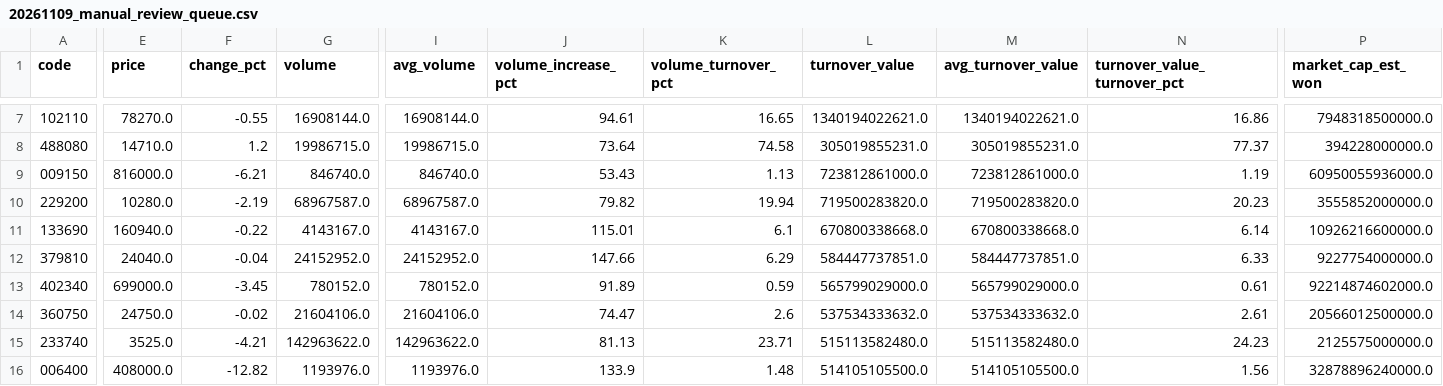
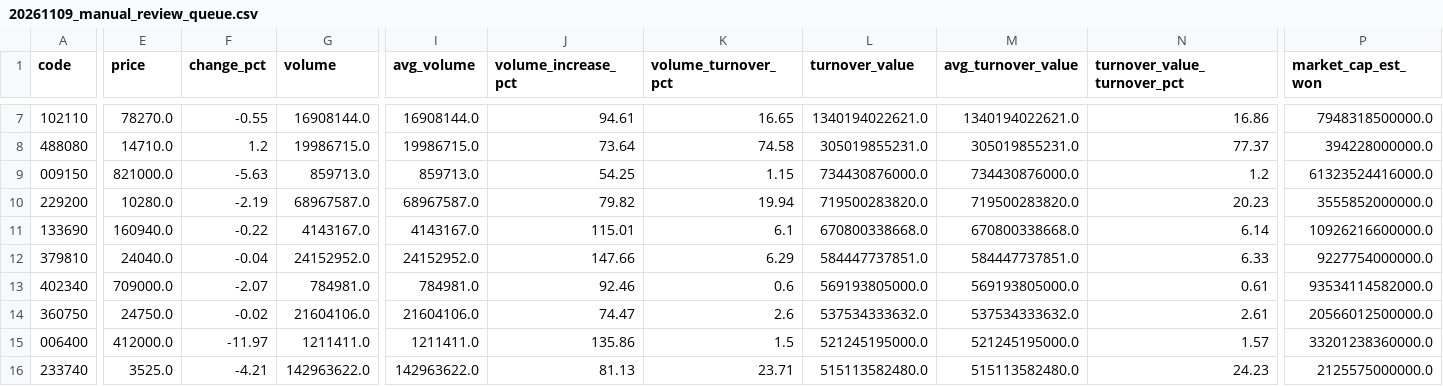
Before and after one commit to jaehyogi-bot/trytolearn1, a CSV file: data/20261109_manual_review_queue.csv, drawn as a sheet; only a part is shown, gaps mark what is left out; removed rows and columns are numbered as before the commit, all else as after; rows hold the shown columns only; the diff covers the shown part only; the diff names each change by its address in the sheet, - before the commit and + after, or states it on an @@ line.

```diff
--- a/data/20261109_manual_review_queue.csv
+++ b/data/20261109_manual_review_queue.csv
-E9 (price): 816000.0
+E9 (price): 821000.0
-F9 (change_pct): -6.21
+F9 (change_pct): -5.63
-G9 (volume): 846740.0
+G9 (volume): 859713.0
-I9 (avg_volume): 846740.0
+I9 (avg_volume): 859713.0
-J9 (volume_increase_pct): 53.43
+J9 (volume_increase_pct): 54.25
-K9 (volume_turnover_pct): 1.13
+K9 (volume_turnover_pct): 1.15
-L9 (turnover_value): 723812861000.0
+L9 (turnover_value): 734430876000.0
-M9 (avg_turnover_value): 723812861000.0
+M9 (avg_turnover_value): 734430876000.0
-N9 (turnover_value_turnover_pct): 1.19
+N9 (turnover_value_turnover_pct): 1.2
-P9 (market_cap_est_won): 60950055936000.0
+P9 (market_cap_est_won): 61323524416000.0
-E13 (price): 699000.0
+E13 (price): 709000.0
-F13 (change_pct): -3.45
+F13 (change_pct): -2.07
-G13 (volume): 780152.0
+G13 (volume): 784981.0
-I13 (avg_volume): 780152.0
+I13 (avg_volume): 784981.0
-J13 (volume_increase_pct): 91.89
+J13 (volume_increase_pct): 92.46
-K13 (volume_turnover_pct): 0.59
+K13 (volume_turnover_pct): 0.6
-L13 (turnover_value): 565799029000.0
+L13 (turnover_value): 569193805000.0
-M13 (avg_turnover_value): 565799029000.0
+M13 (avg_turnover_value): 569193805000.0
-P13 (market_cap_est_won): 92214874602000.0
+P13 (market_cap_est_won): 93534114582000.0
+row 15: 006400 | 412000.0 | -11.97 | 1211411.0 | 1211411.0 | 135.86 | 1.5 | 521245195000.0 | 521245195000.0 | 1.57 | 33201238360000.0
-row 16: 006400 | 408000.0 | -12.82 | 1193976.0 | 1193976.0 | 133.9 | 1.48 | 514105105500.0 | 514105105500.0 | 1.56 | 32878896240000.0
```
Also changed, not shown: 2 added rows, 2 removed rows and 42 edited cells elsewhere in this file, data/20261109_manual.csv, data/20261109_manual_market_discovery.csv, 8 other files.
